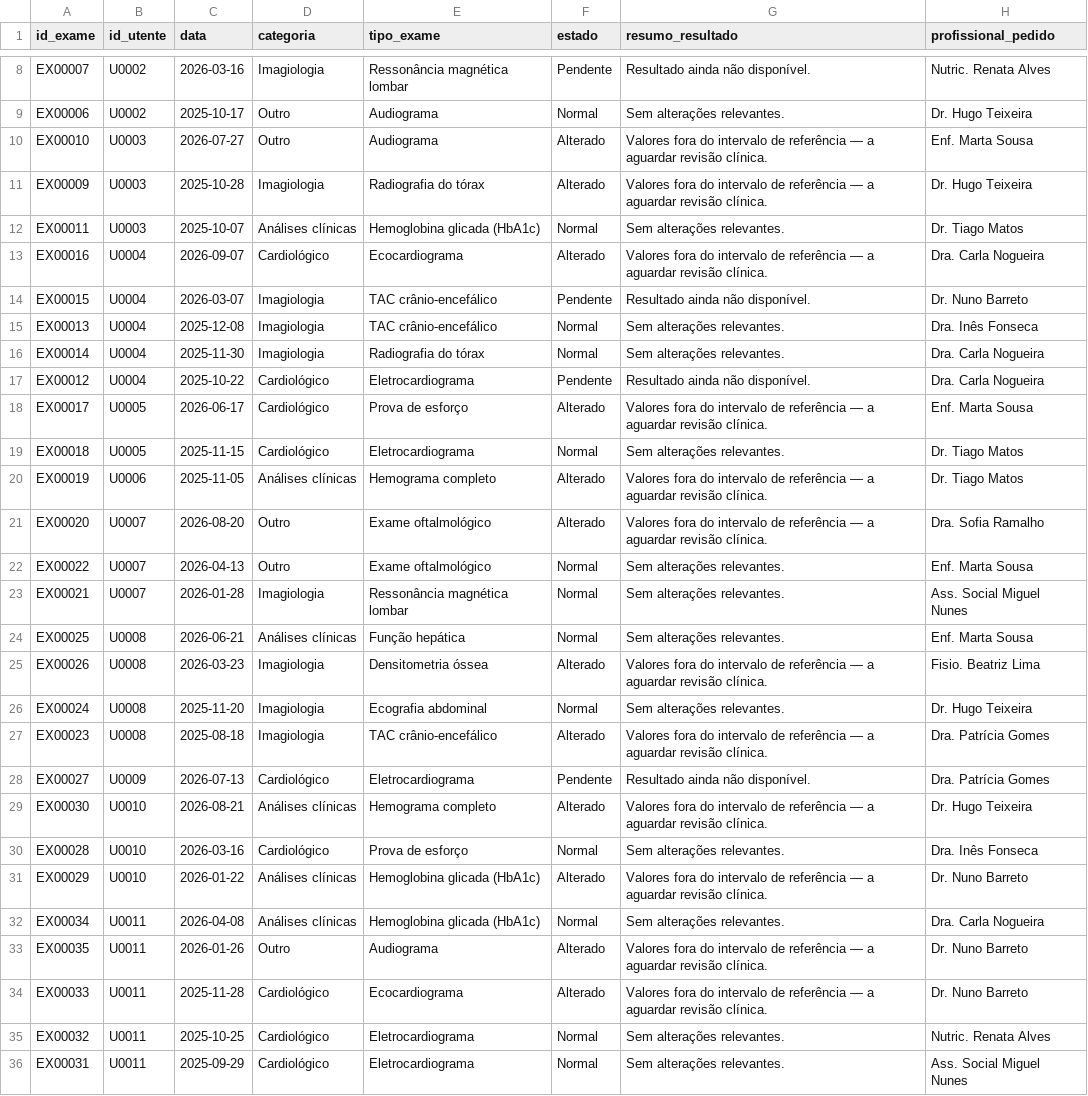
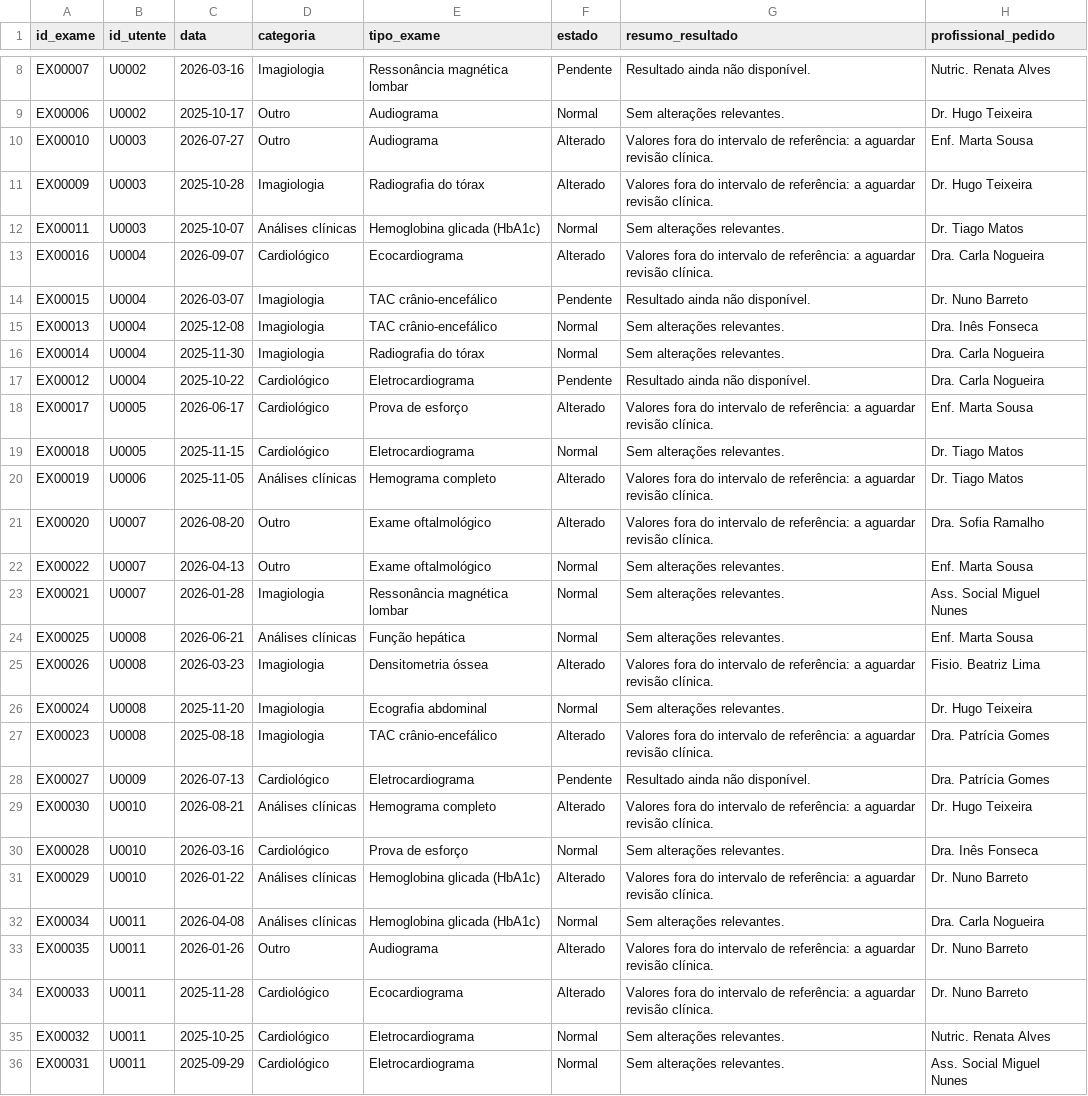
Before and after one commit to elisamanuel-on/sistema-gestao-saude, a CSV file: dados/exames.csv, drawn as a sheet; only a part is shown, gaps mark what is left out; the diff covers the shown part only.

```diff
--- a/dados/exames.csv
+++ b/dados/exames.csv
@@ -9,6 +9,6 @@ EX00007,U0002,2026-03-16,Imagiologia,Ressonância magnética lombar,Pendente,Res
 EX00006,U0002,2025-10-17,Outro,Audiograma,Normal,Sem alterações relevantes.,Dr. Hugo Teixeira
-EX00010,U0003,2026-07-27,Outro,Audiograma,Alterado,Valores fora do intervalo de referência — a aguardar revisão clínica.,Enf. Marta Sousa
-EX00009,U0003,2025-10-28,Imagiologia,Radiografia do tórax,Alterado,Valores fora do intervalo de referência — a aguardar revisão clínica.,Dr. Hugo Teixeira
+EX00010,U0003,2026-07-27,Outro,Audiograma,Alterado,Valores fora do intervalo de referência: a aguardar revisão clínica.,Enf. Marta Sousa
+EX00009,U0003,2025-10-28,Imagiologia,Radiografia do tórax,Alterado,Valores fora do intervalo de referência: a aguardar revisão clínica.,Dr. Hugo Teixeira
 EX00011,U0003,2025-10-07,Análises clínicas,Hemoglobina glicada (HbA1c),Normal,Sem alterações relevantes.,Dr. Tiago Matos
-EX00016,U0004,2026-09-07,Cardiológico,Ecocardiograma,Alterado,Valores fora do intervalo de referência — a aguardar revisão clínica.,Dra. Carla Nogueira
+EX00016,U0004,2026-09-07,Cardiológico,Ecocardiograma,Alterado,Valores fora do intervalo de referência: a aguardar revisão clínica.,Dra. Carla Nogueira
 EX00015,U0004,2026-03-07,Imagiologia,TAC crânio-encefálico,Pendente,Resultado ainda não disponível.,Dr. Nuno Barreto
@@ -17,6 +17,6 @@ EX00014,U0004,2025-11-30,Imagiologia,Radiografia do tórax,Normal,Sem alteraçõ
 EX00012,U0004,2025-10-22,Cardiológico,Eletrocardiograma,Pendente,Resultado ainda não disponível.,Dra. Carla Nogueira
-EX00017,U0005,2026-06-17,Cardiológico,Prova de esforço,Alterado,Valores fora do intervalo de referência — a aguardar revisão clínica.,Enf. Marta Sousa
+EX00017,U0005,2026-06-17,Cardiológico,Prova de esforço,Alterado,Valores fora do intervalo de referência: a aguardar revisão clínica.,Enf. Marta Sousa
 EX00018,U0005,2025-11-15,Cardiológico,Eletrocardiograma,Normal,Sem alterações relevantes.,Dr. Tiago Matos
-EX00019,U0006,2025-11-05,Análises clínicas,Hemograma completo,Alterado,Valores fora do intervalo de referência — a aguardar revisão clínica.,Dr. Tiago Matos
-EX00020,U0007,2026-08-20,Outro,Exame oftalmológico,Alterado,Valores fora do intervalo de referência — a aguardar revisão clínica.,Dra. Sofia Ramalho
+EX00019,U0006,2025-11-05,Análises clínicas,Hemograma completo,Alterado,Valores fora do intervalo de referência: a aguardar revisão clínica.,Dr. Tiago Matos
+EX00020,U0007,2026-08-20,Outro,Exame oftalmológico,Alterado,Valores fora do intervalo de referência: a aguardar revisão clínica.,Dra. Sofia Ramalho
 EX00022,U0007,2026-04-13,Outro,Exame oftalmológico,Normal,Sem alterações relevantes.,Enf. Marta Sousa
@@ -24,12 +24,12 @@ EX00021,U0007,2026-01-28,Imagiologia,Ressonância magnética lombar,Normal,Sem a
 EX00025,U0008,2026-06-21,Análises clínicas,Função hepática,Normal,Sem alterações relevantes.,Enf. Marta Sousa
-EX00026,U0008,2026-03-23,Imagiologia,Densitometria óssea,Alterado,Valores fora do intervalo de referência — a aguardar revisão clínica.,Fisio. Beatriz Lima
+EX00026,U0008,2026-03-23,Imagiologia,Densitometria óssea,Alterado,Valores fora do intervalo de referência: a aguardar revisão clínica.,Fisio. Beatriz Lima
 EX00024,U0008,2025-11-20,Imagiologia,Ecografia abdominal,Normal,Sem alterações relevantes.,Dr. Hugo Teixeira
-EX00023,U0008,2025-08-18,Imagiologia,TAC crânio-encefálico,Alterado,Valores fora do intervalo de referência — a aguardar revisão clínica.,Dra. Patrícia Gomes
+EX00023,U0008,2025-08-18,Imagiologia,TAC crânio-encefálico,Alterado,Valores fora do intervalo de referência: a aguardar revisão clínica.,Dra. Patrícia Gomes
 EX00027,U0009,2026-07-13,Cardiológico,Eletrocardiograma,Pendente,Resultado ainda não disponível.,Dra. Patrícia Gomes
-EX00030,U0010,2026-08-21,Análises clínicas,Hemograma completo,Alterado,Valores fora do intervalo de referência — a aguardar revisão clínica.,Dr. Hugo Teixeira
+EX00030,U0010,2026-08-21,Análises clínicas,Hemograma completo,Alterado,Valores fora do intervalo de referência: a aguardar revisão clínica.,Dr. Hugo Teixeira
 EX00028,U0010,2026-03-16,Cardiológico,Prova de esforço,Normal,Sem alterações relevantes.,Dra. Inês Fonseca
-EX00029,U0010,2026-01-22,Análises clínicas,Hemoglobina glicada (HbA1c),Alterado,Valores fora do intervalo de referência — a aguardar revisão clínica.,Dr. Nuno Barreto
+EX00029,U0010,2026-01-22,Análises clínicas,Hemoglobina glicada (HbA1c),Alterado,Valores fora do intervalo de referência: a aguardar revisão clínica.,Dr. Nuno Barreto
 EX00034,U0011,2026-04-08,Análises clínicas,Hemoglobina glicada (HbA1c),Normal,Sem alterações relevantes.,Dra. Carla Nogueira
-EX00035,U0011,2026-01-26,Outro,Audiograma,Alterado,Valores fora do intervalo de referência — a aguardar revisão clínica.,Dr. Nuno Barreto
-EX00033,U0011,2025-11-28,Cardiológico,Ecocardiograma,Alterado,Valores fora do intervalo de referência — a aguardar revisão clínica.,Dr. Nuno Barreto
+EX00035,U0011,2026-01-26,Outro,Audiograma,Alterado,Valores fora do intervalo de referência: a aguardar revisão clínica.,Dr. Nuno Barreto
+EX00033,U0011,2025-11-28,Cardiológico,Ecocardiograma,Alterado,Valores fora do intervalo de referência: a aguardar revisão clínica.,Dr. Nuno Barreto
 EX00032,U0011,2025-10-25,Cardiológico,Eletrocardiograma,Normal,Sem alterações relevantes.,Nutric. Renata Alves
```
Also changed, not shown: 19 edited cells elsewhere in this file, dados/utentes.csv, 3 other files.
